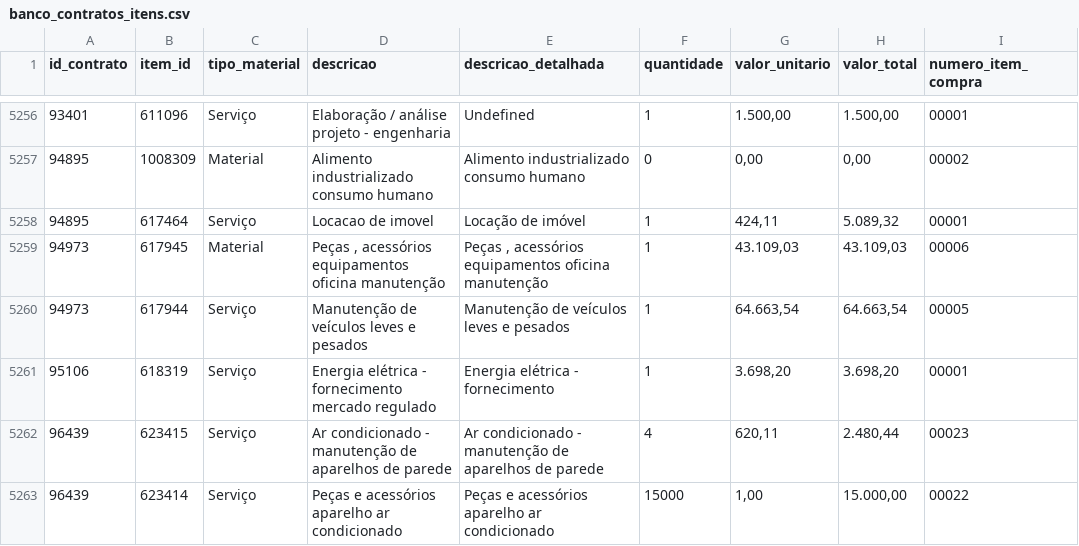
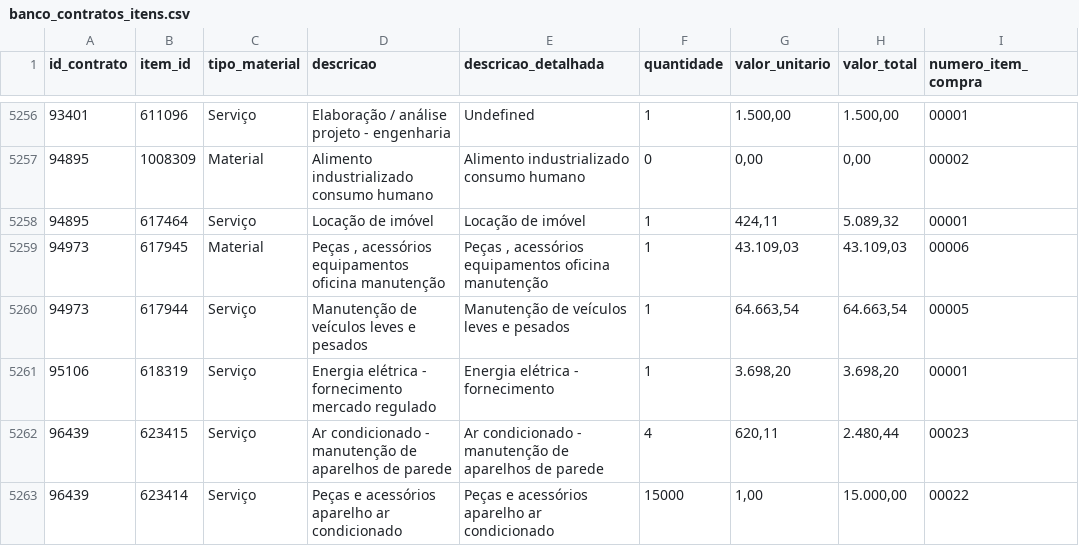
Before and after one commit to tingolopes/comprasv2, a CSV file: data/banco_contratos_itens.csv, drawn as a sheet; only a part is shown, gaps mark what is left out; the diff covers the shown part only; the diff names each change by its address in the sheet, - before the commit and + after, or states it on an @@ line.

```diff
--- a/data/banco_contratos_itens.csv
+++ b/data/banco_contratos_itens.csv
-D5258 (descricao): Locacao de imovel
+D5258 (descricao): Locação de imóvel
```
Also changed, not shown: 6 edited cells elsewhere in this file, data/banco_metadados_atualizacao.csv, 3 other files.
